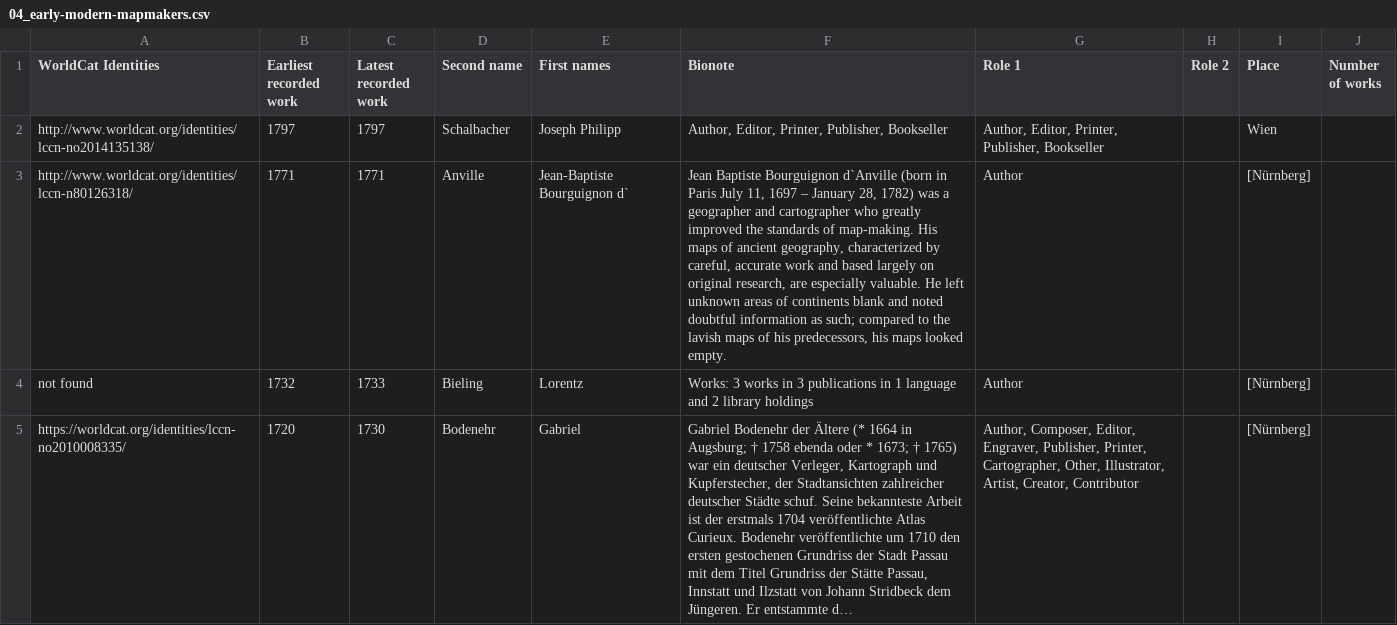
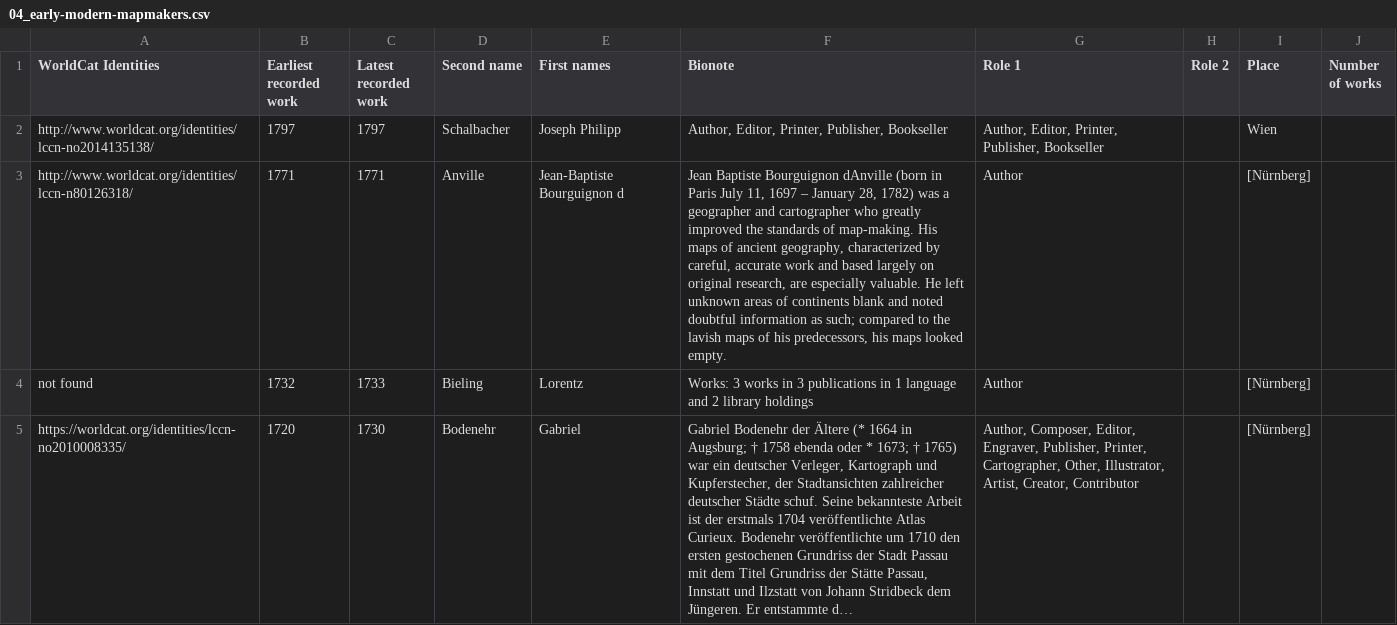
Before and after one commit to MonikaBarget/Insulae, a CSV file: 04_early-modern-mapmakers.csv, drawn as a sheet; only a part is shown; long unchanged cells end in ….

Commit message:
Update 04_early-modern-mapmakers.csv

```diff
--- a/04_early-modern-mapmakers.csv
+++ b/04_early-modern-mapmakers.csv
@@ -2,3 +2,3 @@ WorldCat Identities;Earliest recorded work;Latest recorded work;Second name;Firs
 http://www.worldcat.org/identities/lccn-no2014135138/;1797;1797;Schalbacher;Joseph Philipp;Author, Editor, Printer, Publisher, Bookseller;Author, Editor, Printer, Publisher, Bookseller;;Wien;
-http://www.worldcat.org/identities/lccn-n80126318/;1771;1771;Anville;"Jean-Baptiste Bourguignon d`";"Jean Baptiste Bourguignon d`Anville (born in Paris July 11, 1697 – January 28, 1782) was a geographer and cartographer who greatly improved the standards of map-making. His maps of ancient geography, characterized by careful, accurate work and based largely on original research, are especially valuable. He left unknown areas of continents blank and noted doubtful information as such; compared to the lavish maps of his predecessors, his maps looked empty.";Author;;[Nürnberg];
+http://www.worldcat.org/identities/lccn-n80126318/;1771;1771;Anville;"Jean-Baptiste Bourguignon d";"Jean Baptiste Bourguignon dAnville (born in Paris July 11, 1697 – January 28, 1782) was a geographer and cartographer who greatly improved the standards of map-making. His maps of ancient geography, characterized by careful, accurate work and based largely on original research, are especially valuable. He left unknown areas of continents blank and noted doubtful information as such; compared to the lavish maps of his predecessors, his maps looked empty.";Author;;[Nürnberg];
 not found;1732;1733;Bieling; Lorentz;"Works: 3 works in 3 publications in 1 language and 2 library holdings";Author;;[Nürnberg];
```
